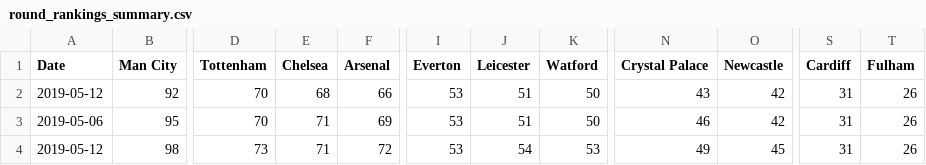
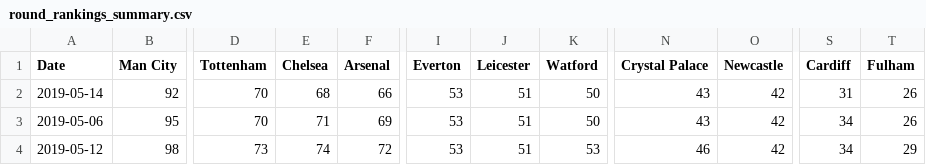
Before and after one commit to ConorAEA96/Football, a CSV file: Data/statistics/round_rankings_summary.csv, drawn as a sheet; only a part is shown, gaps mark what is left out; the diff names each change by its address in the sheet, - before the commit and + after, or states it on an @@ line.

```diff
--- a/Data/statistics/round_rankings_summary.csv
+++ b/Data/statistics/round_rankings_summary.csv
-A2 (Date): 2019-05-12
+A2 (Date): 2019-05-14
-N3 (Crystal Palace): 46
+N3 (Crystal Palace): 43
-S3:S4 (Cardiff): 31
+S3:S4 (Cardiff): 34
-E4 (Chelsea): 71
+E4 (Chelsea): 74
-J4 (Leicester): 54
+J4 (Leicester): 51
-N4 (Crystal Palace): 49
+N4 (Crystal Palace): 46
-O4 (Newcastle): 45
+O4 (Newcastle): 42
-T4 (Fulham): 26
+T4 (Fulham): 29
```
Also changed, not shown: Data/cleaned/2018-2019.csv, Data/model_confidence1.csv, 21 other files.
